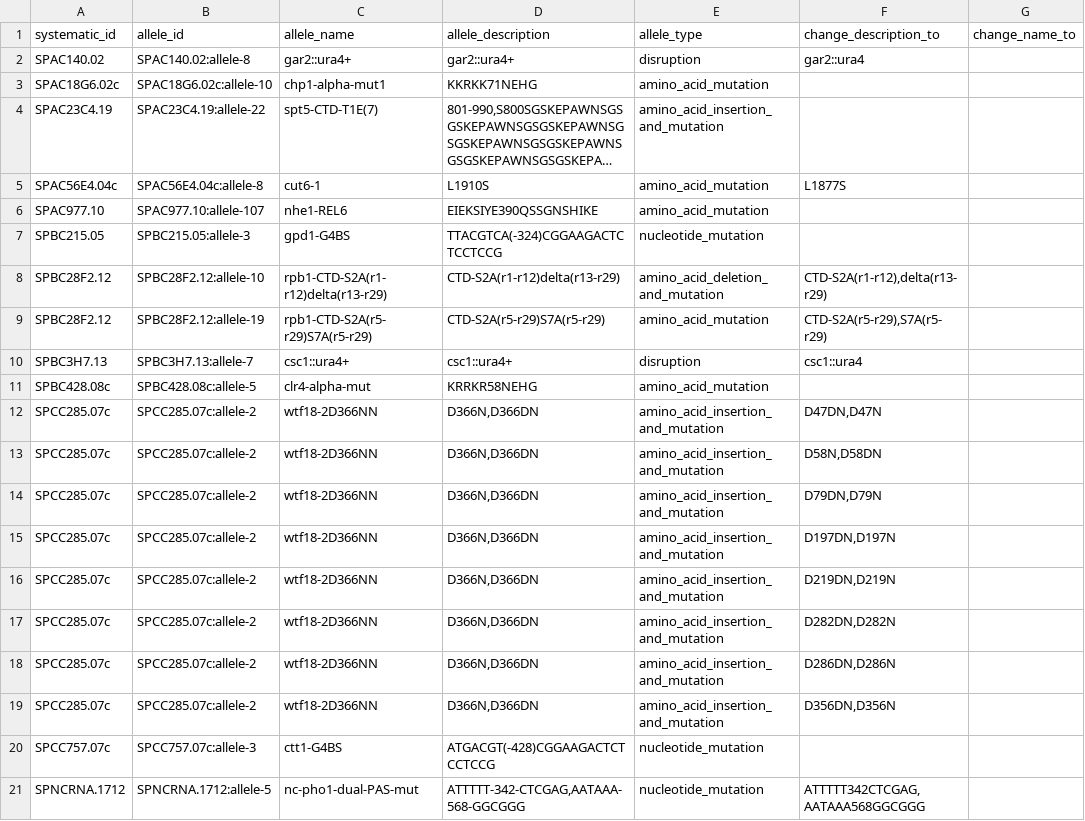
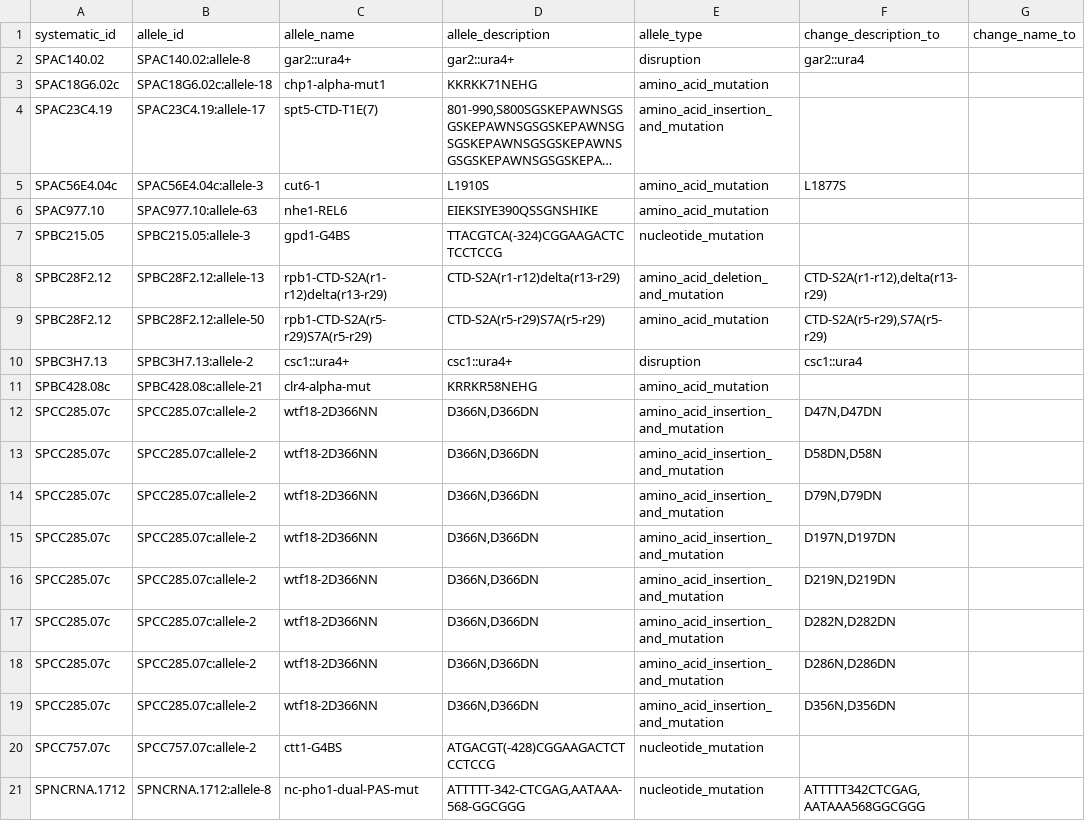
Before and after one commit to pombase/allele_qc, a TSV file: results/allele_auto_fix.tsv, drawn as a sheet; only a part is shown; long unchanged cells end in …; the diff names each change by its address in the sheet, - before the commit and + after, or states it on an @@ line.

```diff
--- a/results/allele_auto_fix.tsv
+++ b/results/allele_auto_fix.tsv
-B3 (allele_id): SPAC18G6.02c:allele-10
+B3 (allele_id): SPAC18G6.02c:allele-18
-B4 (allele_id): SPAC23C4.19:allele-22
+B4 (allele_id): SPAC23C4.19:allele-17
-B5 (allele_id): SPAC56E4.04c:allele-8
+B5 (allele_id): SPAC56E4.04c:allele-3
-B6 (allele_id): SPAC977.10:allele-107
+B6 (allele_id): SPAC977.10:allele-63
-B8 (allele_id): SPBC28F2.12:allele-10
+B8 (allele_id): SPBC28F2.12:allele-13
-B9 (allele_id): SPBC28F2.12:allele-19
+B9 (allele_id): SPBC28F2.12:allele-50
-B10 (allele_id): SPBC3H7.13:allele-7
+B10 (allele_id): SPBC3H7.13:allele-2
-B11 (allele_id): SPBC428.08c:allele-5
+B11 (allele_id): SPBC428.08c:allele-21
-F12 (change_description_to): D47DN,D47N
+F12 (change_description_to): D47N,D47DN
-F13 (change_description_to): D58N,D58DN
+F13 (change_description_to): D58DN,D58N
-F14 (change_description_to): D79DN,D79N
+F14 (change_description_to): D79N,D79DN
-F15 (change_description_to): D197DN,D197N
+F15 (change_description_to): D197N,D197DN
-F16 (change_description_to): D219DN,D219N
+F16 (change_description_to): D219N,D219DN
-F17 (change_description_to): D282DN,D282N
+F17 (change_description_to): D282N,D282DN
-F18 (change_description_to): D286DN,D286N
+F18 (change_description_to): D286N,D286DN
-F19 (change_description_to): D356DN,D356N
+F19 (change_description_to): D356N,D356DN
-B20 (allele_id): SPCC757.07c:allele-3
+B20 (allele_id): SPCC757.07c:allele-2
-B21 (allele_id): SPNCRNA.1712:allele-5
+B21 (allele_id): SPNCRNA.1712:allele-8
```
Also changed, not shown: results/allele_cannot_fix_other_errors.tsv, results/protein_modification_cannot_fix_other_errors.tsv, 7 other files.
